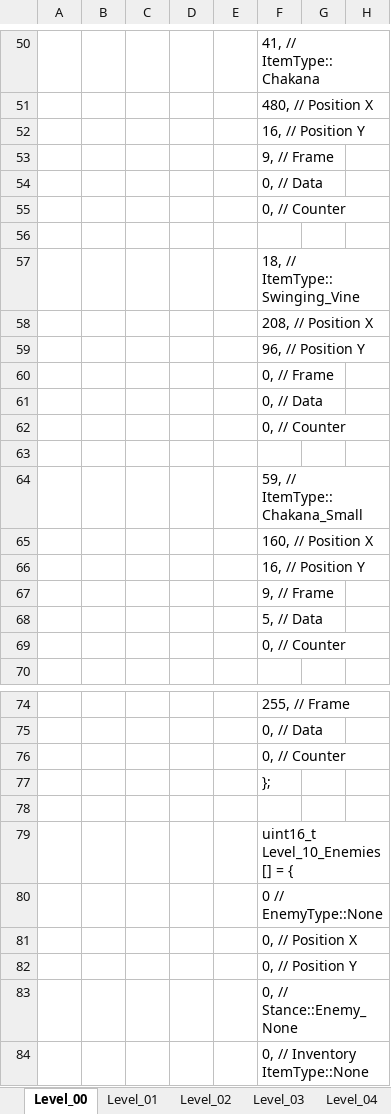
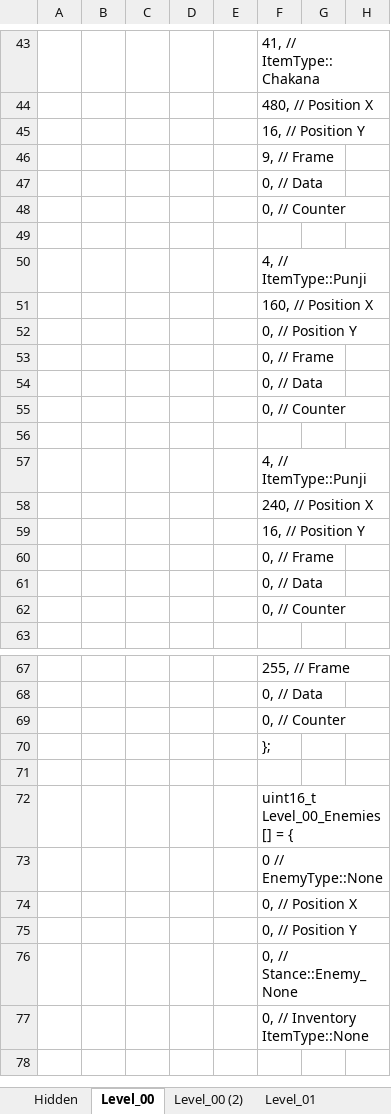
Before and after one commit to Press-Play-On-Tape/ChakanaChallenge, an Excel workbook: Arrays.xlsm, sheet Level_00, drawn as a sheet; only a part is shown, gaps mark what is left out; the shorter side is filled out with more unchanged rows; values as stored, in another font and other column widths than the file's, no borders; charts and pictures not drawn; removed rows and columns are numbered as before the commit, all else as after; rows hold the shown columns only; the diff covers the shown part only; the diff names each change by its address in the sheet, - before the commit and + after, or states it on an @@ line.

```diff
--- a/Arrays.xlsm (sheet Level_00)
+++ b/Arrays.xlsm (sheet Level_00)
@@ sheet tab unhidden: Hidden @@
+sheet tab: Level_00 (2)
-F50: 18, // ItemType::Swinging_Vine
+F50: 4, // ItemType::Punji
-F51: 208, // Position X
+F51: 160, // Position X
-F52: 96, // Position Y
+F52: 0, // Position Y
-F57: 59, // ItemType::Chakana_Small
+F57: 4, // ItemType::Punji
-F58: 160, // Position X
+F58: 240, // Position X
-row 67:  |  |  |  |  | 9, // Frame
-F60: 5, // Data
+F60: 0, // Frame
@@ row 40 moved to row 61: 0, // Data @@
-F72: uint16_t Level_10_Enemies[] = {
+F72: uint16_t Level_00_Enemies[] = {
```
Also changed, not shown: 6 removed rows and 17 edited cells elsewhere in this sheet, sheet Level_03, sheet Level_04, sheet Level_05, sheet Level_10, sheet Level_07, sheet Level_01, 4 more sheets, charts or pictures, 16 other files.
